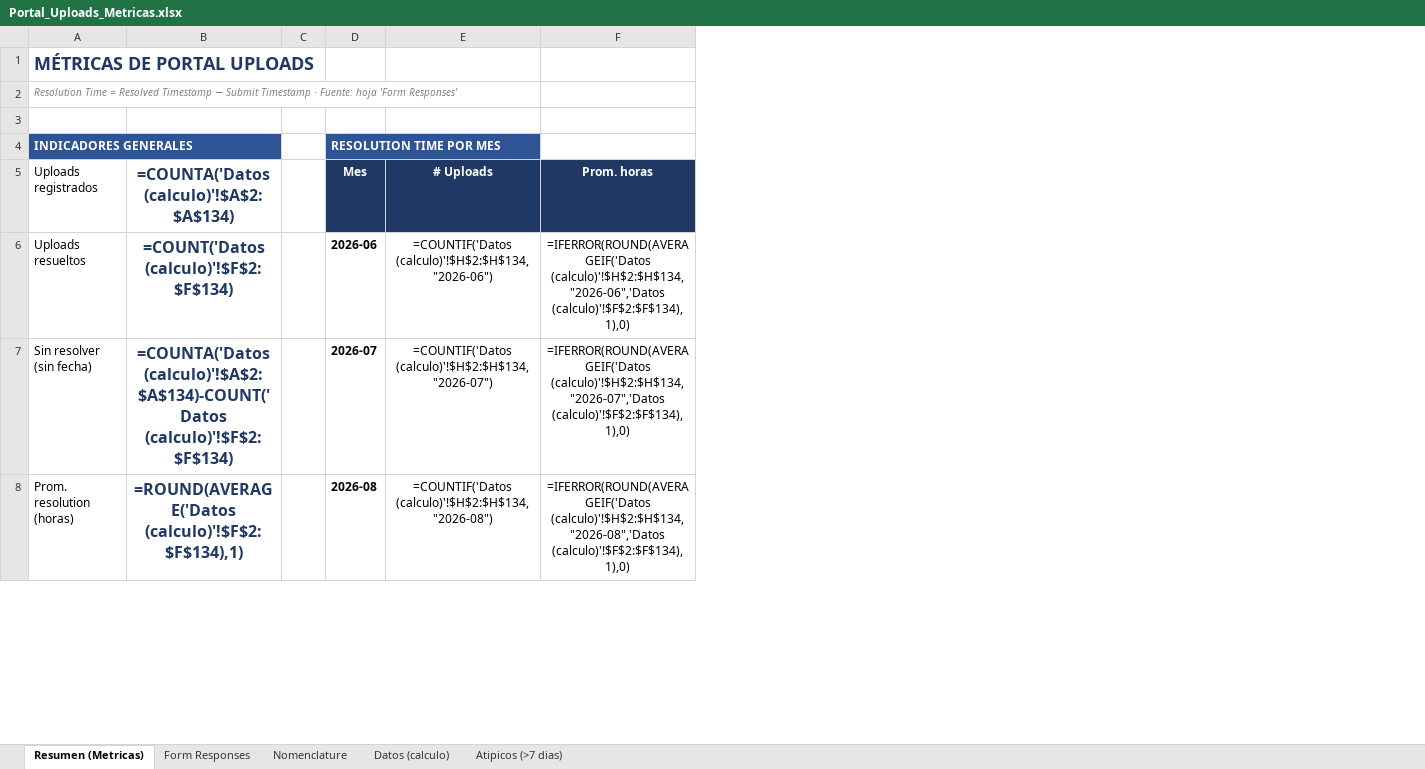
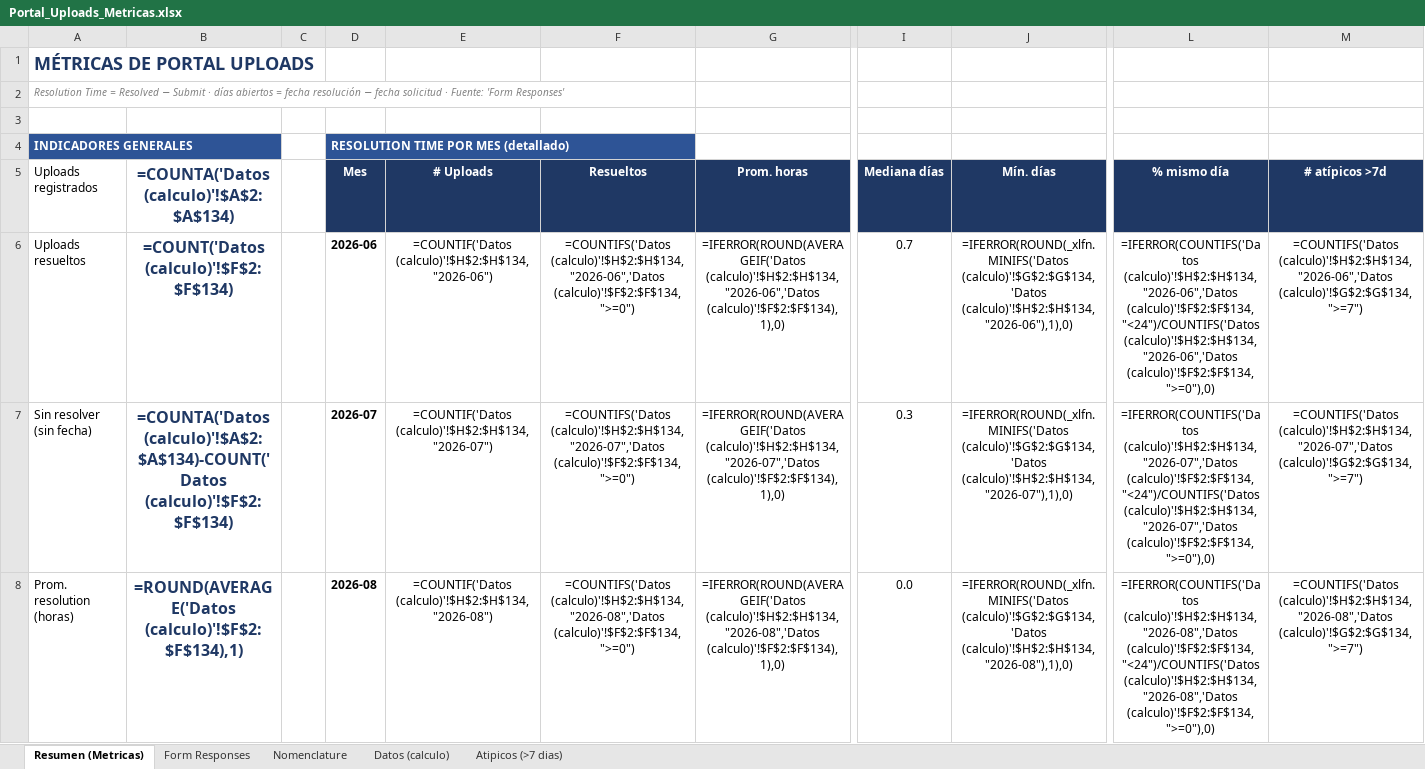
Before and after one commit to dreimers178/Finanzas, an Excel workbook: Portal_Uploads_Metricas.xlsx, sheet Resumen (Metricas), drawn as a sheet; only a part is shown, gaps mark what is left out; values as stored, in another font and other column widths than the file's, no borders; formulas without a stored value are shown as written; charts and pictures not drawn; the diff covers the shown part only; the diff names each change by its address in the sheet, - before the commit and + after, or states it on an @@ line.

```diff
--- a/Portal_Uploads_Metricas.xlsx (sheet Resumen (Metricas))
+++ b/Portal_Uploads_Metricas.xlsx (sheet Resumen (Metricas))
+column F (Resueltos), rows 6-8: =COUNTIFS('Datos (calculo)'!$H$2:$H$134,"2026-06",'Datos (calculo)'!$F$2:$F$134,">=0") | =COUNTIFS('Datos (calculo)'!$H$2:$H$134,"2026-07",'Datos (calculo)'!$F$2:$F$134,">=0") | =COUNTIFS('Datos (calculo)'!$H$2:$H$134,"2026-08",'Datos (calculo)'!$F$2:$F$134,">=0")
+column I (Mediana días), rows 6-8: 0.7 | 0.3 | 0.0
+column J (Mín. días), rows 6-8: =IFERROR(ROUND(_xlfn.MINIFS('Datos (calculo)'!$G$2:$G$134,'Datos (calculo)'!$H$2:$H$134,"2026-06"),1),0) | =IFERROR(ROUND(_xlfn.MINIFS('Datos (calculo)'!$G$2:$G$134,'Datos (calculo)'!$H$2:$H$134,"2026-07"),1),0) | =IFERROR(ROUND(_xlfn.MINIFS('Datos (calculo)'!$G$2:$G$134,'Datos (calculo)'!$H$2:$H$134,"2026-08"),1),0)
+column L (% mismo día), rows 6-8: =IFERROR(COUNTIFS('Datos (calculo)'!$H$2:$H$134,"2026-06",'Datos (calculo)'!$F$2:$F$134,"<24")/COUNTIFS('Datos (calculo)'!$H$2:$H$134,"2026-06",'Datos (calculo)'!$F$2:$F$134,">=0"),0) | =IFERROR(COUNTIFS('Datos (calculo)'!$H$2:$H$134,"2026-07",'Datos (calculo)'!$F$2:$F$134,"<24")/COUNTIFS('Datos (calculo)'!$H$2:$H$134,"2026-07",'Datos (calculo)'!$F$2:$F$134,">=0"),0) | =IFERROR(COUNTIFS('Datos (calculo)'!$H$2:$H$134,"2026-08",'Datos (calculo)'!$F$2:$F$134,"<24")/COUNTIFS('Datos (calculo)'!$H$2:$H$134,"2026-08",'Datos (calculo)'!$F$2:$F$134,">=0"),0)
+column M (# atípicos >7d), rows 6-8: =COUNTIFS('Datos (calculo)'!$H$2:$H$134,"2026-06",'Datos (calculo)'!$G$2:$G$134,">=7") | =COUNTIFS('Datos (calculo)'!$H$2:$H$134,"2026-07",'Datos (calculo)'!$G$2:$G$134,">=7") | =COUNTIFS('Datos (calculo)'!$H$2:$H$134,"2026-08",'Datos (calculo)'!$G$2:$G$134,">=7")
-A2 (Uploads registrados): …= Resolved Timestamp − Submit Timestamp · Fuente: hoja 'Form Responses'
+A2 (Uploads registrados): …= Resolved − Submit · días abiertos = fecha resolución − fecha solicitud · Fuente: 'Form Responses'
-D4 (Mes): RESOLUTION TIME POR MES
+D4 (Mes): RESOLUTION TIME POR MES (detallado)
```
Also changed, not shown: 16 added rows, 6 edited cells and cell formats elsewhere in this sheet, sheet Atipicos (>7 dias), sheet Datos (calculo), charts or pictures.
